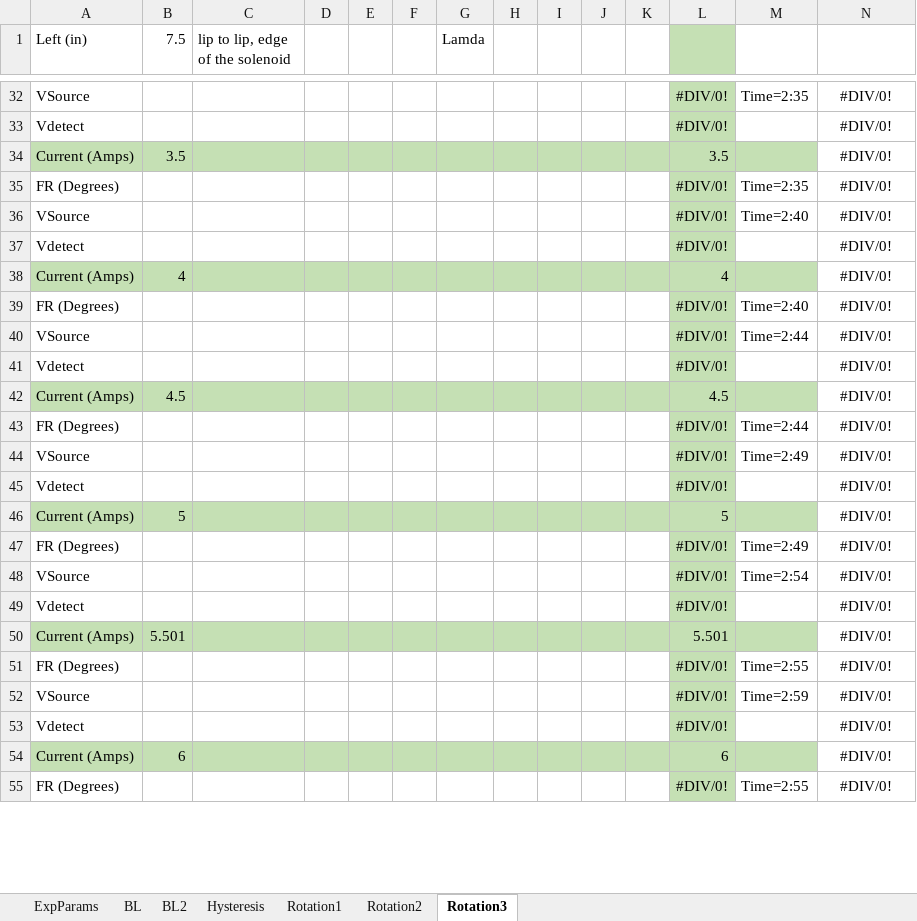
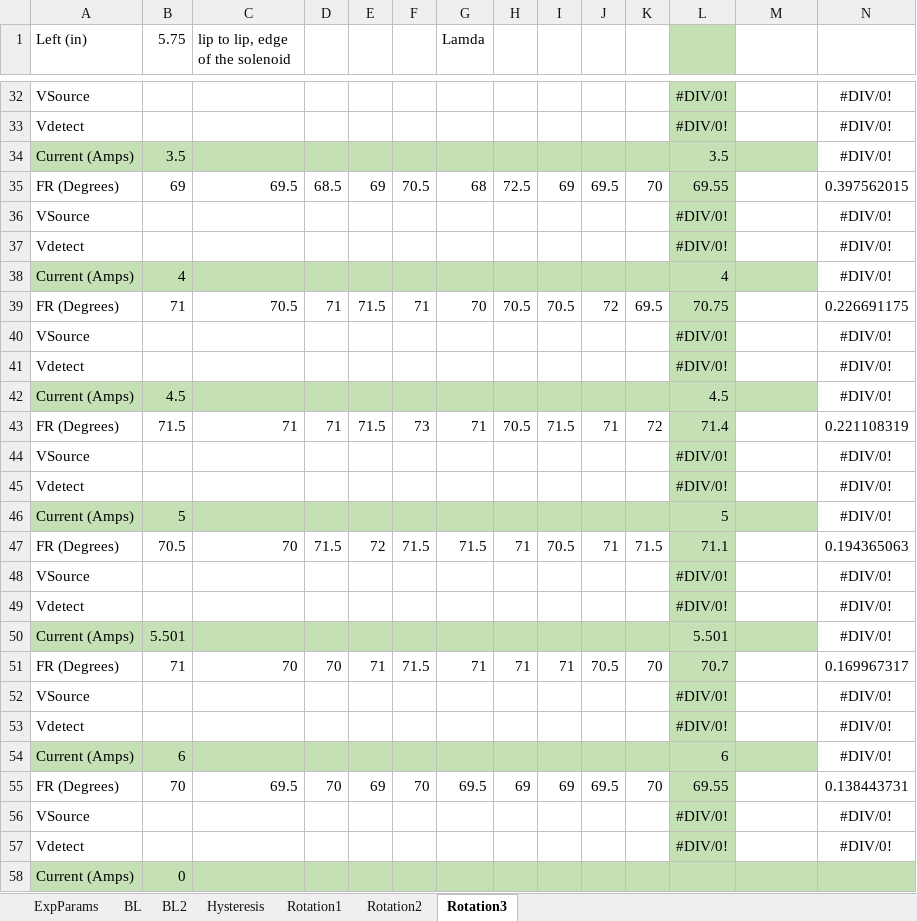
Before and after one commit to hswanson13/Experimetnal2, an Excel workbook: FaradayData.xlsx, sheet Rotation3, drawn as a sheet; only a part is shown, gaps mark what is left out; values as stored, in another font and other column widths than the file's, no borders; removed rows and columns are numbered as before the commit, all else as after; the diff covers the shown part only; the diff names each change by its address in the sheet, - before the commit and + after, or states it on an @@ line.

Commit message:
new data and started fixing up code, can plot chiral data, adding verdet constant calculations next time I work on it

```diff
--- a/FaradayData.xlsx (sheet Rotation3)
+++ b/FaradayData.xlsx (sheet Rotation3)
-B1: 7.5
+B1: 5.75
-M32: Time=2:35
+M32: (empty)
-row 35: FR (Degrees) |  |  |  |  |  |  |  |  |  |  | #DIV/0! | Time=2:35 | #DIV/0!
+row 35: FR (Degrees) | 69 | 69.5 | 68.5 | 69 | 70.5 | 68 | 72.5 | 69 | 69.5 | 70 | 69.55 |  | 0.397562015
-M36: Time=2:40
+M36: (empty)
-row 39: FR (Degrees) |  |  |  |  |  |  |  |  |  |  | #DIV/0! | Time=2:40 | #DIV/0!
+row 39: FR (Degrees) | 71 | 70.5 | 71 | 71.5 | 71 | 70 | 70.5 | 70.5 | 72 | 69.5 | 70.75 |  | 0.226691175
-M40: Time=2:44
+M40: (empty)
-row 43: FR (Degrees) |  |  |  |  |  |  |  |  |  |  | #DIV/0! | Time=2:44 | #DIV/0!
+row 43: FR (Degrees) | 71.5 | 71 | 71 | 71.5 | 73 | 71 | 70.5 | 71.5 | 71 | 72 | 71.4 |  | 0.221108319
-M44: Time=2:49
+M44: (empty)
-row 47: FR (Degrees) |  |  |  |  |  |  |  |  |  |  | #DIV/0! | Time=2:49 | #DIV/0!
+row 47: FR (Degrees) | 70.5 | 70 | 71.5 | 72 | 71.5 | 71.5 | 71 | 70.5 | 71 | 71.5 | 71.1 |  | 0.194365063
-M48: Time=2:54
+M48: (empty)
-row 51: FR (Degrees) |  |  |  |  |  |  |  |  |  |  | #DIV/0! | Time=2:55 | #DIV/0!
+row 51: FR (Degrees) | 71 | 70 | 70 | 71 | 71.5 | 71 | 71 | 71 | 70.5 | 70 | 70.7 |  | 0.169967317
-M52: Time=2:59
+M52: (empty)
+row 55: FR (Degrees) | 70 | 69.5 | 70 | 69 | 70 | 69.5 | 69 | 69 | 69.5 | 70 | 69.55 |  | 0.138443731
-A56 (Left (in)): FR (Degrees)
+A56 (Left (in)): VSource
-M56: Time=2:55
+M56: (empty)
+row 57: Vdetect |  |  |  |  |  |  |  |  |  |  | #DIV/0! |  | #DIV/0!
+row 58: Current (Amps) | 0
```
Also changed, not shown: 10 added rows, 9 removed rows and 10 edited cells elsewhere in this sheet, formulas that keep their value, 1 other file.
